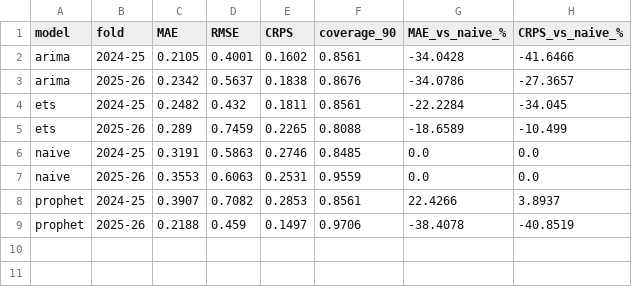
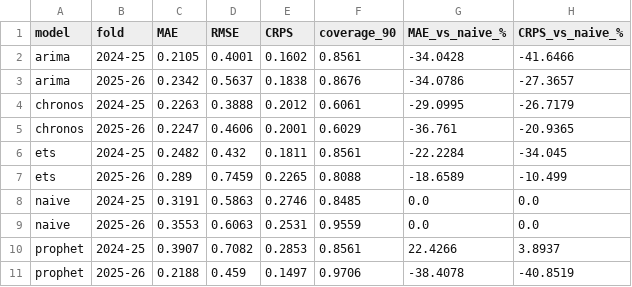
Before and after one commit to CocoChengtw/flu-forecast, a CSV file: results/metrics_summary.csv, drawn as a sheet.

```diff
--- a/results/metrics_summary.csv
+++ b/results/metrics_summary.csv
@@ -3,2 +3,4 @@ arima,2024-25,0.2105,0.4001,0.1602,0.8561,-34.0428,-41.6466
 arima,2025-26,0.2342,0.5637,0.1838,0.8676,-34.0786,-27.3657
+chronos,2024-25,0.2263,0.3888,0.2012,0.6061,-29.0995,-26.7179
+chronos,2025-26,0.2247,0.4606,0.2001,0.6029,-36.761,-20.9365
 ets,2024-25,0.2482,0.432,0.1811,0.8561,-22.2284,-34.045
```
Also changed, not shown: results/metrics.csv, 8 other files.
